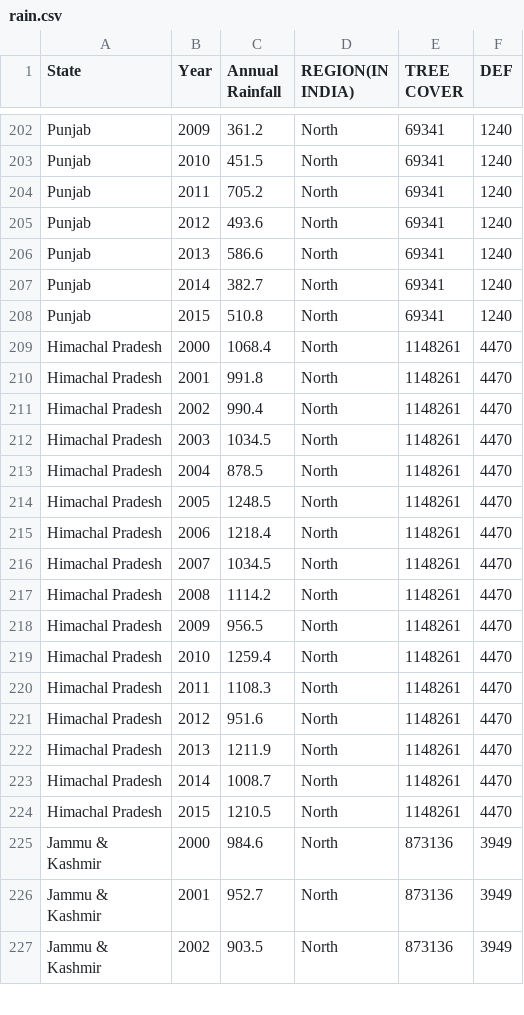
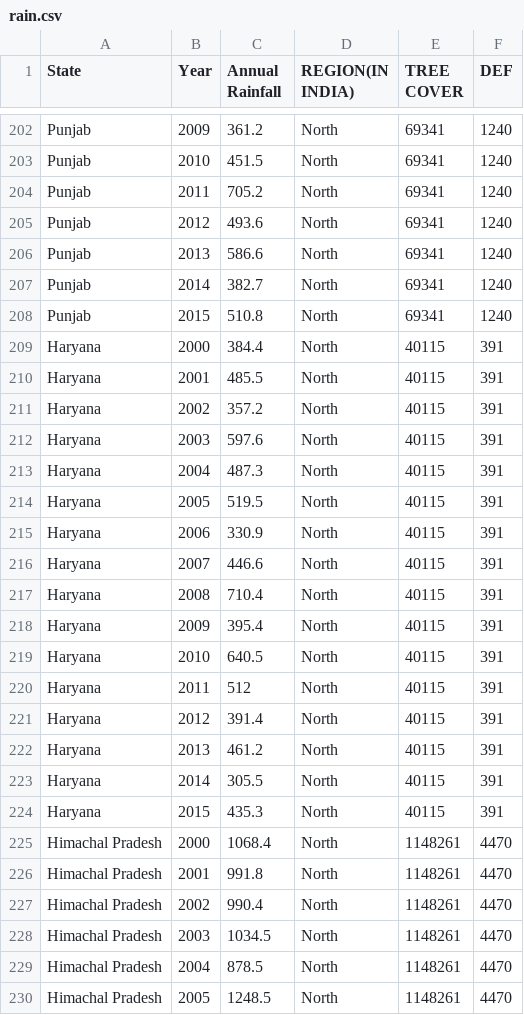
Before and after one commit to mahajansaksham/IOT_Project, a CSV file: Rainfall-Deforestation/rain.csv, drawn as a sheet; only a part is shown, gaps mark what is left out; the shorter side is filled out with more unchanged rows; the diff covers the shown part only.

Commit message:
update

```diff
--- a/Rainfall-Deforestation/rain.csv
+++ b/Rainfall-Deforestation/rain.csv
@@ -208,2 +208,18 @@ Punjab,2014,382.7,North,69341,1240
 Punjab,2015,510.8,North,69341,1240
+Haryana,2000,384.4,North,40115,391
+Haryana,2001,485.5,North,40115,391
+Haryana,2002,357.2,North,40115,391
+Haryana,2003,597.6,North,40115,391
+Haryana,2004,487.3,North,40115,391
+Haryana,2005,519.5,North,40115,391
+Haryana,2006,330.9,North,40115,391
+Haryana,2007,446.6,North,40115,391
+Haryana,2008,710.4,North,40115,391
+Haryana,2009,395.4,North,40115,391
+Haryana,2010,640.5,North,40115,391
+Haryana,2011,512,North,40115,391
+Haryana,2012,391.4,North,40115,391
+Haryana,2013,461.2,North,40115,391
+Haryana,2014,305.5,North,40115,391
+Haryana,2015,435.3,North,40115,391
 Himachal Pradesh,2000,1068.4,North,1148261,4470
```
Also changed, not shown: 16 added rows elsewhere in this file.
